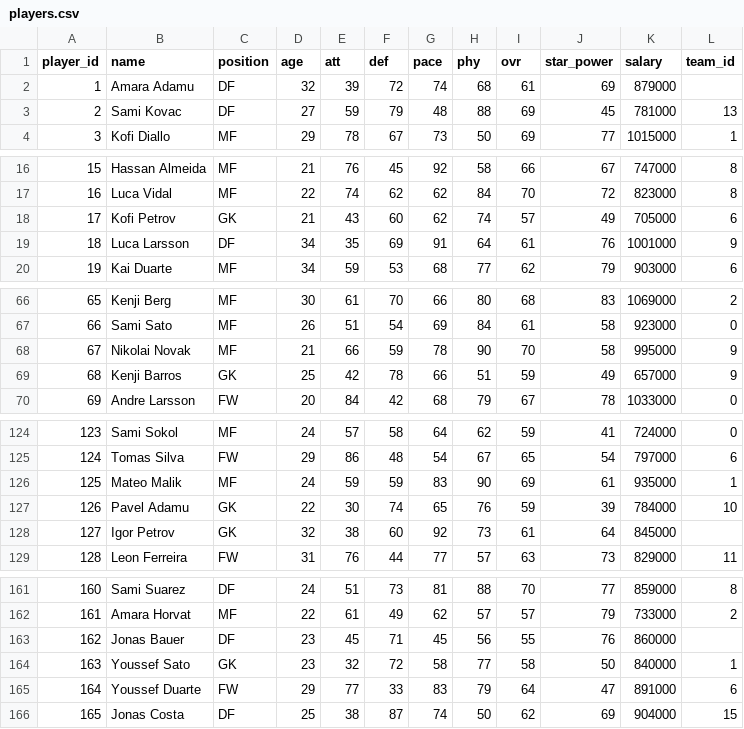
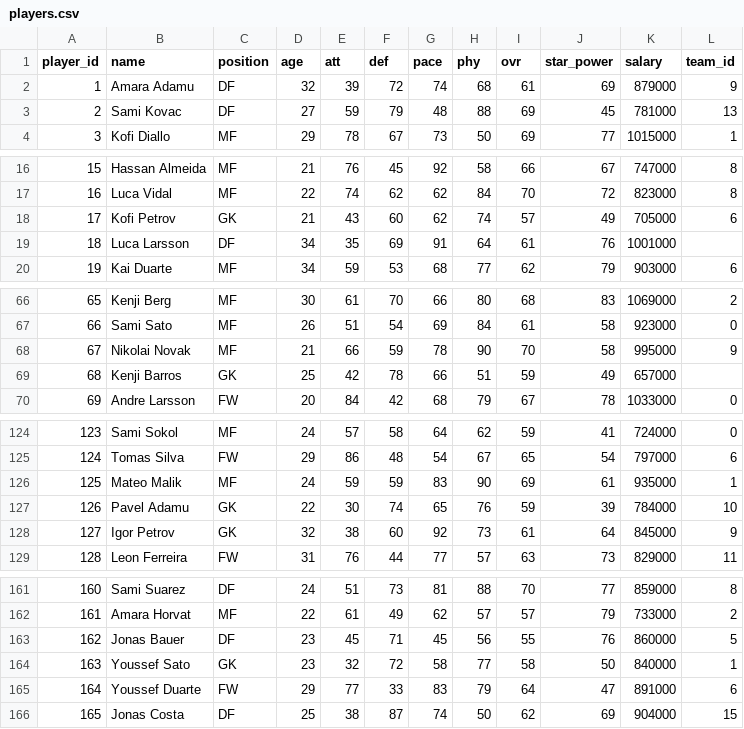
Before and after one commit to au-sm/spm261.01_simul, a CSV file: data/players.csv, drawn as a sheet; only a part is shown, gaps mark what is left out; the diff covers the shown part only.

Commit message:
Auto-resolve: trade applied: team 9 <-> team ,trade applied: team 5 <-> team ,resolved round 7

```diff
--- a/data/players.csv
+++ b/data/players.csv
@@ -1,3 +1,3 @@
 player_id,name,position,age,att,def,pace,phy,ovr,star_power,salary,team_id
-1,Amara Adamu,DF,32,39,72,74,68,61,69,879000,
+1,Amara Adamu,DF,32,39,72,74,68,61,69,879000,9
 2,Sami Kovac,DF,27,59,79,48,88,69,45,781000,13
@@ -18,3 +18,3 @@ player_id,name,position,age,att,def,pace,phy,ovr,star_power,salary,team_id
 17,Kofi Petrov,GK,21,43,60,62,74,57,49,705000,6
-18,Luca Larsson,DF,34,35,69,91,64,61,76,1001000,9
+18,Luca Larsson,DF,34,35,69,91,64,61,76,1001000,
 19,Kai Duarte,MF,34,59,53,68,77,62,79,903000,6
@@ -68,3 +68,3 @@ player_id,name,position,age,att,def,pace,phy,ovr,star_power,salary,team_id
 67,Nikolai Novak,MF,21,66,59,78,90,70,58,995000,9
-68,Kenji Barros,GK,25,42,78,66,51,59,49,657000,9
+68,Kenji Barros,GK,25,42,78,66,51,59,49,657000,
 69,Andre Larsson,FW,20,84,42,68,79,67,78,1033000,0
@@ -127,3 +127,3 @@ player_id,name,position,age,att,def,pace,phy,ovr,star_power,salary,team_id
 126,Pavel Adamu,GK,22,30,74,65,76,59,39,784000,10
-127,Igor Petrov,GK,32,38,60,92,73,61,64,845000,
+127,Igor Petrov,GK,32,38,60,92,73,61,64,845000,9
 128,Leon Ferreira,FW,31,76,44,77,57,63,73,829000,11
@@ -162,3 +162,3 @@ player_id,name,position,age,att,def,pace,phy,ovr,star_power,salary,team_id
 161,Amara Horvat,MF,22,61,49,62,57,57,79,733000,2
-162,Jonas Bauer,DF,23,45,71,45,56,55,76,860000,
+162,Jonas Bauer,DF,23,45,71,45,56,55,76,860000,5
 163,Youssef Sato,GK,23,32,72,58,77,58,50,840000,1
```
Also changed, not shown: 1 edited cell elsewhere in this file, 30 other files.
